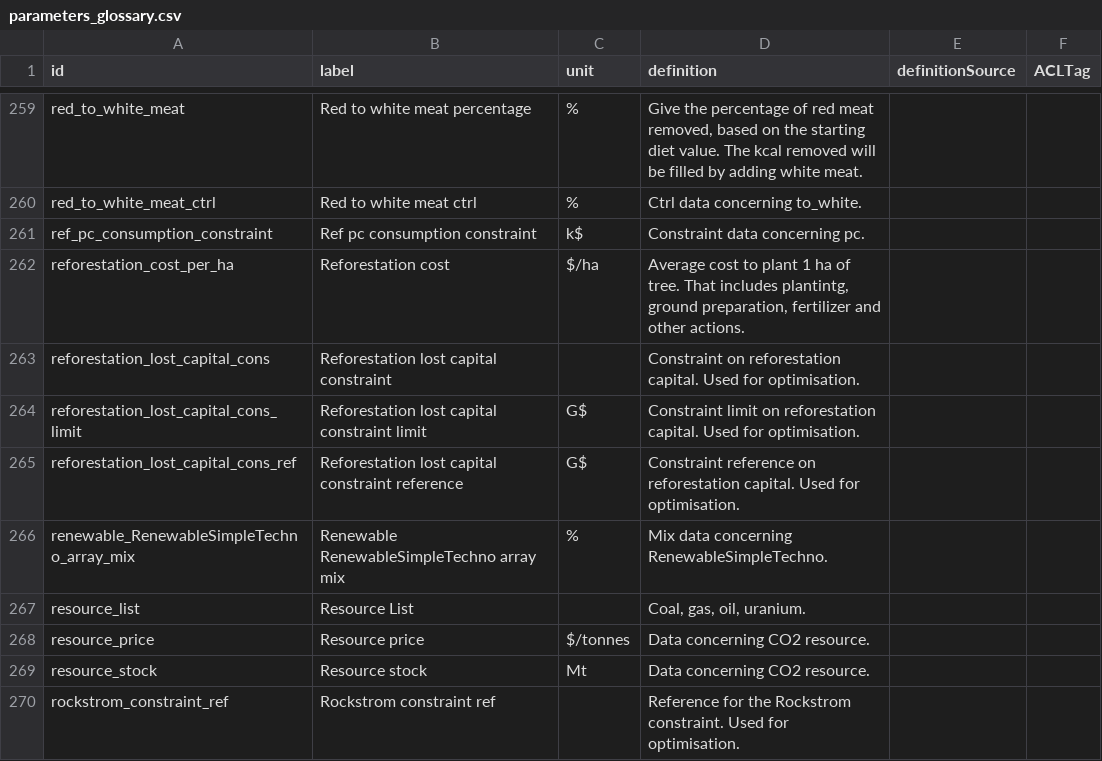
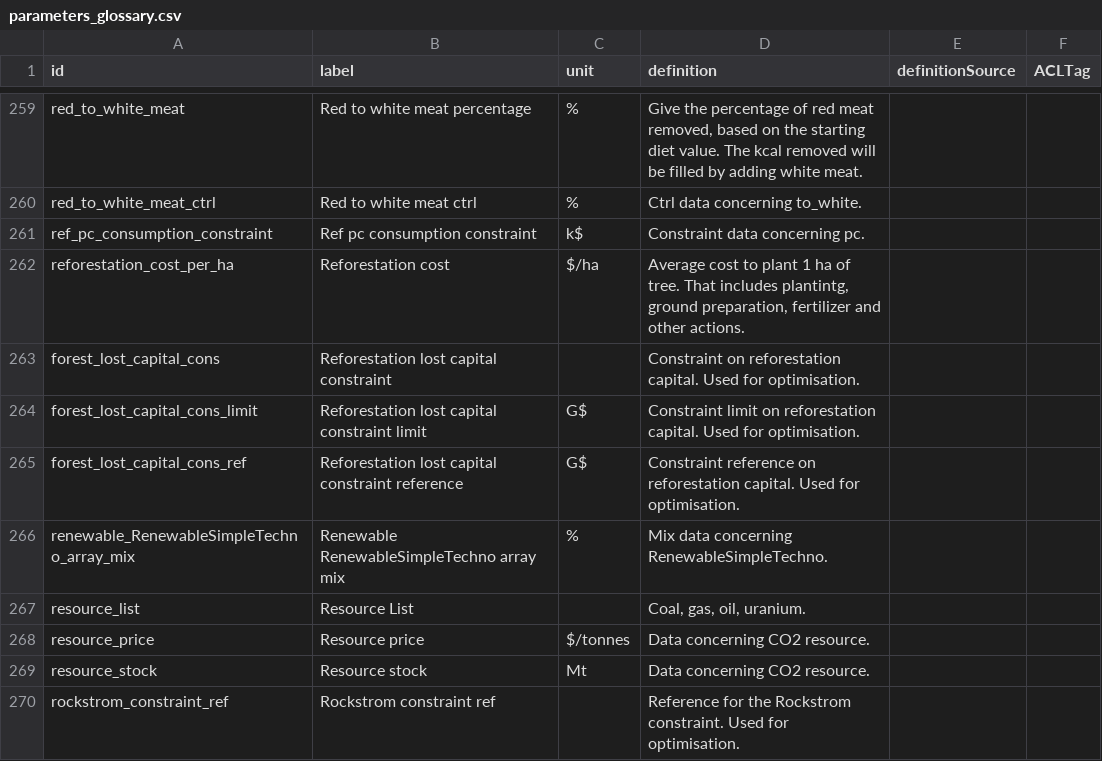
Before and after one commit to os-climate/witness-core, a CSV file: parameters_glossary.csv, drawn as a sheet; only a part is shown, gaps mark what is left out.

Commit message:
[Non use cap] Modify forest lost capital
Model OK
Gradients OK
Ontologie OK
Doc TO DO

```diff
--- a/parameters_glossary.csv
+++ b/parameters_glossary.csv
@@ -262,5 +262,5 @@ ref_pc_consumption_constraint,Ref pc consumption constraint,k$,Constraint data c
 reforestation_cost_per_ha,Reforestation cost,$/ha,"Average cost to plant 1 ha of tree. That includes plantintg, ground preparation, fertilizer and other actions.",,
-reforestation_lost_capital_cons,Reforestation lost capital constraint,,Constraint on reforestation capital. Used for optimisation.,,
-reforestation_lost_capital_cons_limit,Reforestation lost capital constraint limit,G$,Constraint limit on reforestation capital. Used for optimisation.,,
-reforestation_lost_capital_cons_ref,Reforestation lost capital constraint reference,G$,Constraint reference on reforestation capital. Used for optimisation.,,
+forest_lost_capital_cons,Reforestation lost capital constraint,,Constraint on reforestation capital. Used for optimisation.,,
+forest_lost_capital_cons_limit,Reforestation lost capital constraint limit,G$,Constraint limit on reforestation capital. Used for optimisation.,,
+forest_lost_capital_cons_ref,Reforestation lost capital constraint reference,G$,Constraint reference on reforestation capital. Used for optimisation.,,
 renewable_RenewableSimpleTechno_array_mix,Renewable RenewableSimpleTechno array mix,%,Mix data concerning RenewableSimpleTechno.,,
```
Also changed, not shown: 5 other files.
